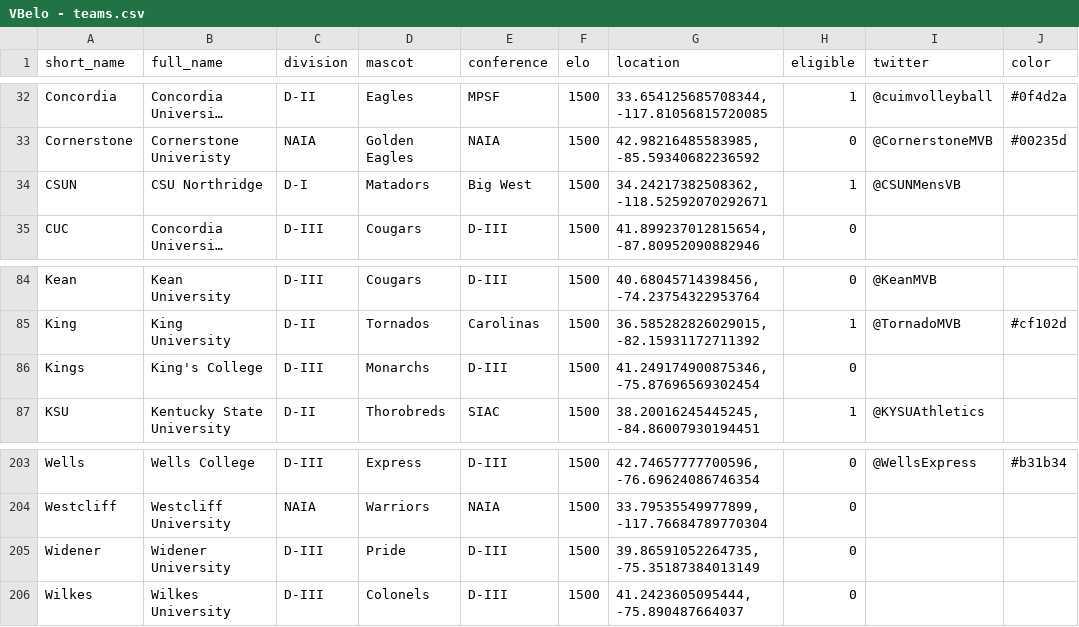
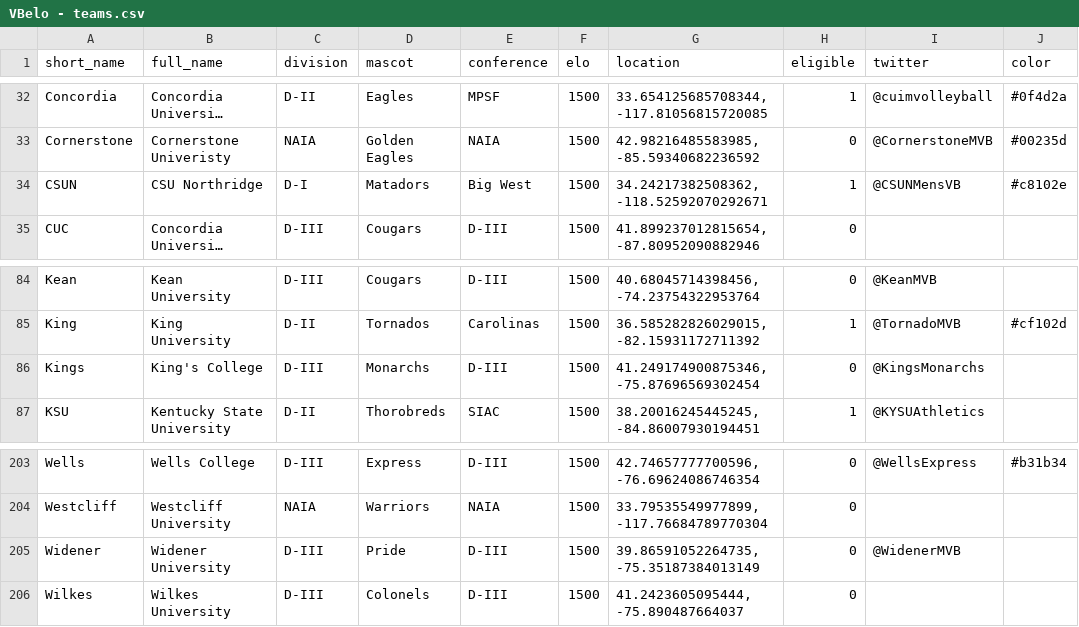
Before and after one commit to tjbreshears/VBelo, a CSV file: inputs/VBelo - teams.csv, drawn as a sheet; only a part is shown, gaps mark what is left out; long unchanged cells end in …; the diff names each change by its address in the sheet, - before the commit and + after, or states it on an @@ line.

```diff
--- a/inputs/VBelo - teams.csv
+++ b/inputs/VBelo - teams.csv
-J34 (color): (empty)
+J34 (color): #c8102e
-I86 (twitter): (empty)
+I86 (twitter): @KingsMonarchs
-I205 (twitter): (empty)
+I205 (twitter): @WidenerMVB
```
Also changed, not shown: inputs/VBelo - games.csv, outputs/teams_output.csv, 4 other files.
